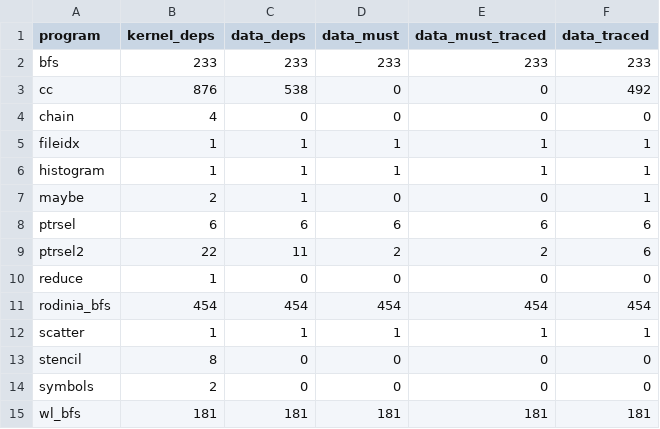
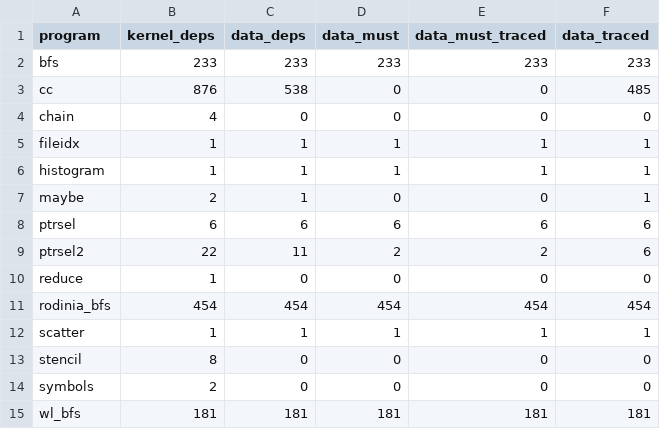
Before and after one commit to socal-ucr/MemPrint, a CSV file: paper_gpu/data/datadep.csv, drawn as a sheet.

```diff
--- a/paper_gpu/data/datadep.csv
+++ b/paper_gpu/data/datadep.csv
@@ -2,3 +2,3 @@ program,kernel_deps,data_deps,data_must,data_must_traced,data_traced
 bfs,233,233,233,233,233
-cc,876,538,0,0,492
+cc,876,538,0,0,485
 chain,4,0,0,0,0
```
Also changed, not shown: paper_gpu/data/ablation.csv, paper_gpu/data/benchmarks.csv, 17 other files.
